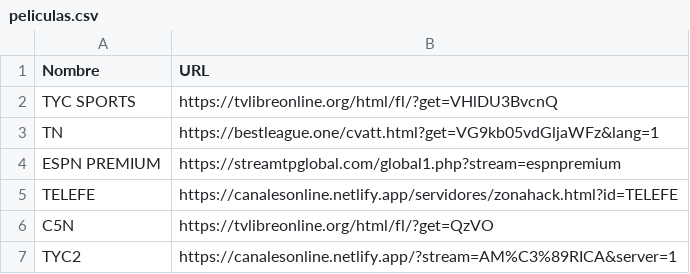
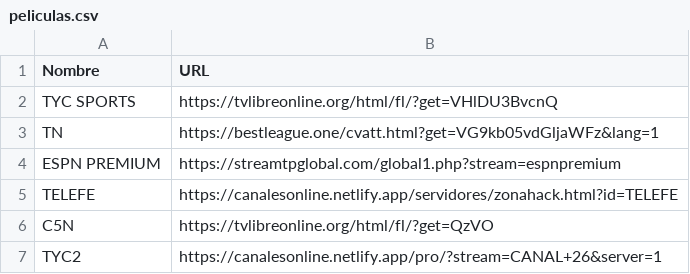
Before and after one commit to itptvfede/peliculas-m3u, a CSV file: peliculas.csv, drawn as a sheet.

Commit message:
Update peliculas.csv

```diff
--- a/peliculas.csv
+++ b/peliculas.csv
@@ -6,2 +6,2 @@ TELEFE,https://canalesonline.netlify.app/servidores/zonahack.html?id=TELEFE
 C5N,https://tvlibreonline.org/html/fl/?get=QzVO
-TYC2,https://canalesonline.netlify.app/?stream=AM%C3%89RICA&server=1
+TYC2,https://canalesonline.netlify.app/pro/?stream=CANAL+26&server=1
```
